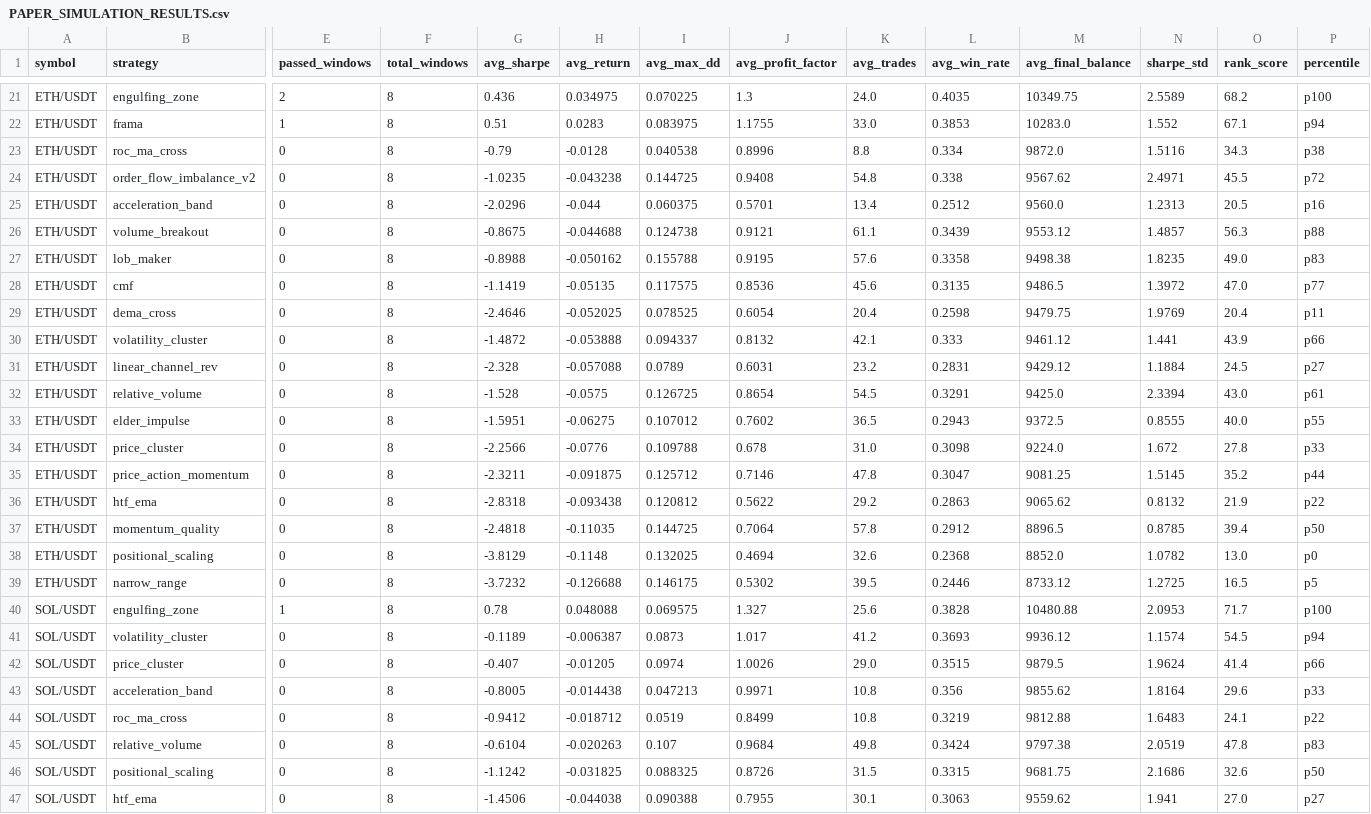
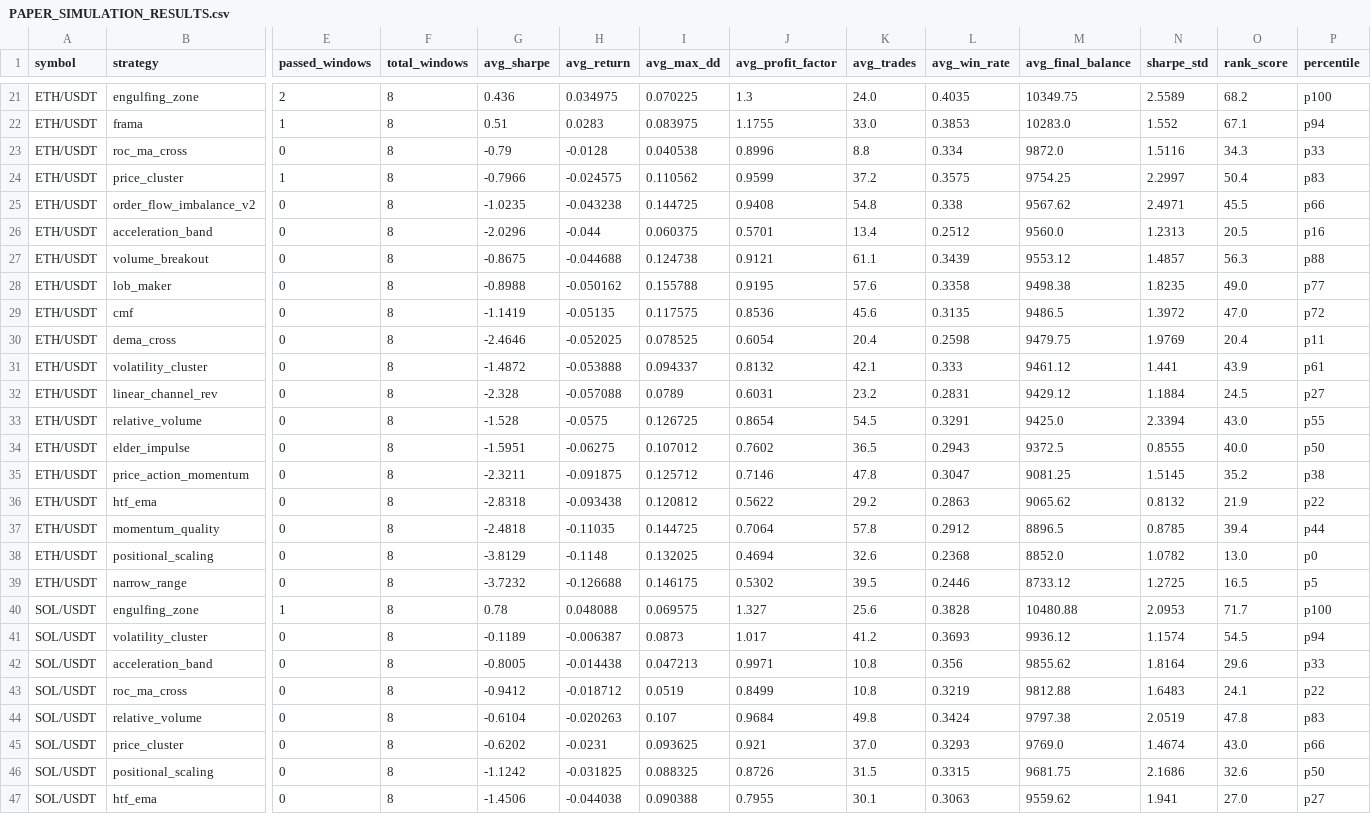
Before and after one commit to tjgus108/Trading, a CSV file: .claude-state/PAPER_SIMULATION_RESULTS.csv, drawn as a sheet; only a part is shown, gaps mark what is left out; removed rows and columns are numbered as before the commit, all else as after; rows hold the shown columns only; the diff covers the shown part only; the diff names each change by its address in the sheet, - before the commit and + after, or states it on an @@ line.

```diff
--- a/.claude-state/PAPER_SIMULATION_RESULTS.csv
+++ b/.claude-state/PAPER_SIMULATION_RESULTS.csv
-P23 (percentile): p38
+P23 (percentile): p33
+row 24: ETH/USDT | price_cluster | 1 | 8 | -0.7966 | -0.024575 | 0.110562 | 0.9599 | 37.2 | 0.3575 | 9754.25 | 2.2997 | 50.4 | p83
-P25 (percentile): p72
+P25 (percentile): p66
-P28 (percentile): p83
+P28 (percentile): p77
-P29 (percentile): p77
+P29 (percentile): p72
-P31 (percentile): p66
+P31 (percentile): p61
-P33 (percentile): p61
+P33 (percentile): p55
-P34 (percentile): p55
+P34 (percentile): p50
-row 34: ETH/USDT | price_cluster | 0 | 8 | -2.2566 | -0.0776 | 0.109788 | 0.678 | 31.0 | 0.3098 | 9224.0 | 1.672 | 27.8 | p33
-P35 (percentile): p44
+P35 (percentile): p38
-P37 (percentile): p50
+P37 (percentile): p44
-row 42: SOL/USDT | price_cluster | 0 | 8 | -0.407 | -0.01205 | 0.0974 | 1.0026 | 29.0 | 0.3515 | 9879.5 | 1.9624 | 41.4 | p66
+row 45: SOL/USDT | price_cluster | 0 | 8 | -0.6202 | -0.0231 | 0.093625 | 0.921 | 37.0 | 0.3293 | 9769.0 | 1.4674 | 43.0 | p66
```
Also changed, not shown: 1 added row, 1 removed row and 1 edited cell elsewhere in this file, 10 other files.
